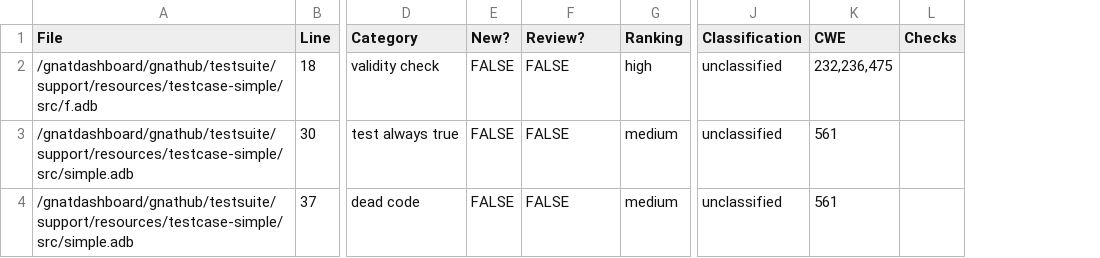
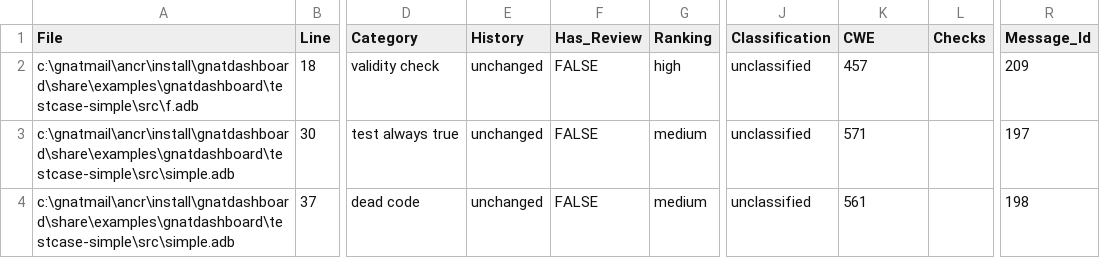
Before and after one commit to AdaCore/gnatdashboard, a CSV file: gnathub/testsuite/support/resources/testcase-simple/codepeer.injected-results.csv, drawn as a sheet; only a part is shown, gaps mark what is left out; removed rows and columns are numbered as before the commit, all else as after; the diff names each change by its address in the sheet, - before the commit and + after, or states it on an @@ line.

Commit message:
GNAThub DB: store tools message original id
  * db.model:
      messages table changed by adding a columns to
      store messages id that are originally given
      by the specific tools
      (Note : default value is set to 0)

  * __init__.py:
      adding new parameter to constructor for new
      tool original message id column of messages
      table

  * gnathub-python-database.adb:
      adapt message handling to take into account
      new tool_msg_id column in messages table

  * codepeer.py:
      fill tool_msg_id field of messages table with
      corresponding values gathered from .csv output

  * updating codepeer.injected-results.csv with the
    currently generated output as reference

Part of R620-010

Change-Id: I2bc181d26d091305e34dc3ed24489d525200e0f5

```diff
--- a/gnathub/testsuite/support/resources/testcase-simple/codepeer.injected-results.csv
+++ b/gnathub/testsuite/support/resources/testcase-simple/codepeer.injected-results.csv
-column E (New?), rows 2-4: all FALSE
+column E (History), rows 2-4: all unchanged
+column R (Message_Id), rows 2-4: 209 | 197 | 198
-F1: Review?
+F1: Has_Review
-A2 (File): /gnatdashboard/gnathub/testsuite/support/resources/testcase-simple/src/f.adb
+A2 (File): c:\gnatmail\ancr\install\gnatdashboard\share\examples\gnatdashboard\testcase-simple\src\f.adb
-K2 (CWE): 232,236,475
+K2 (CWE): 457
-A3:A4 (File): /gnatdashboard/gnathub/testsuite/support/resources/testcase-simple/src/simple.adb
+A3:A4 (File): c:\gnatmail\ancr\install\gnatdashboard\share\examples\gnatdashboard\testcase-simple\src\simple.adb
-K3 (CWE): 561
+K3 (CWE): 571
```
Also changed, not shown: 4 other files.
